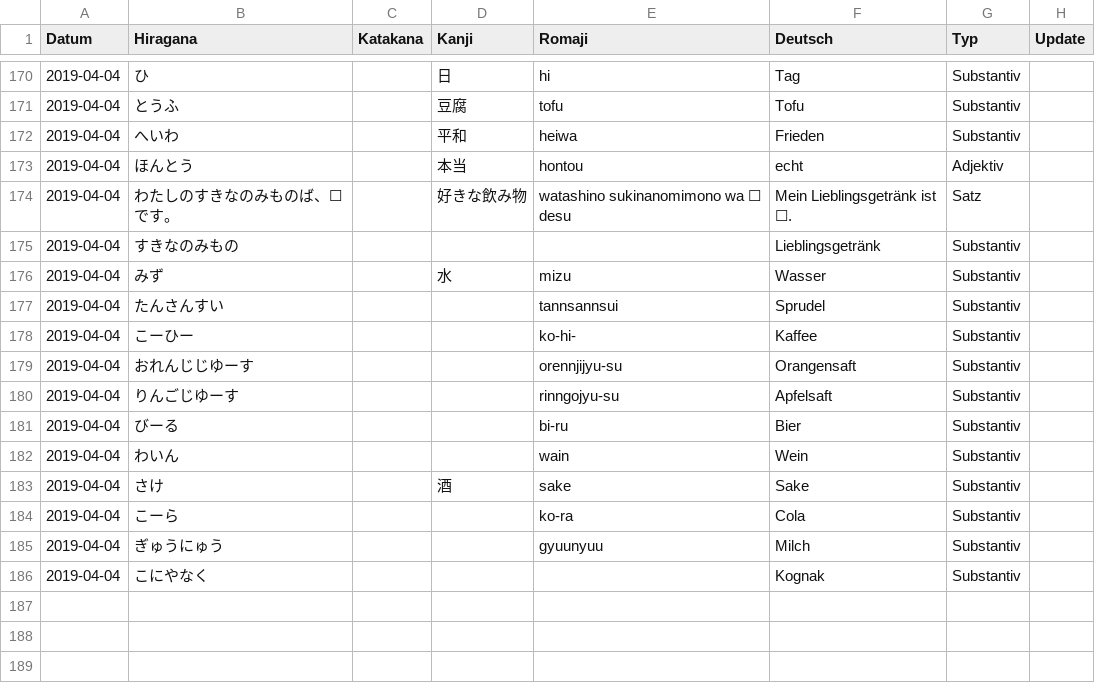
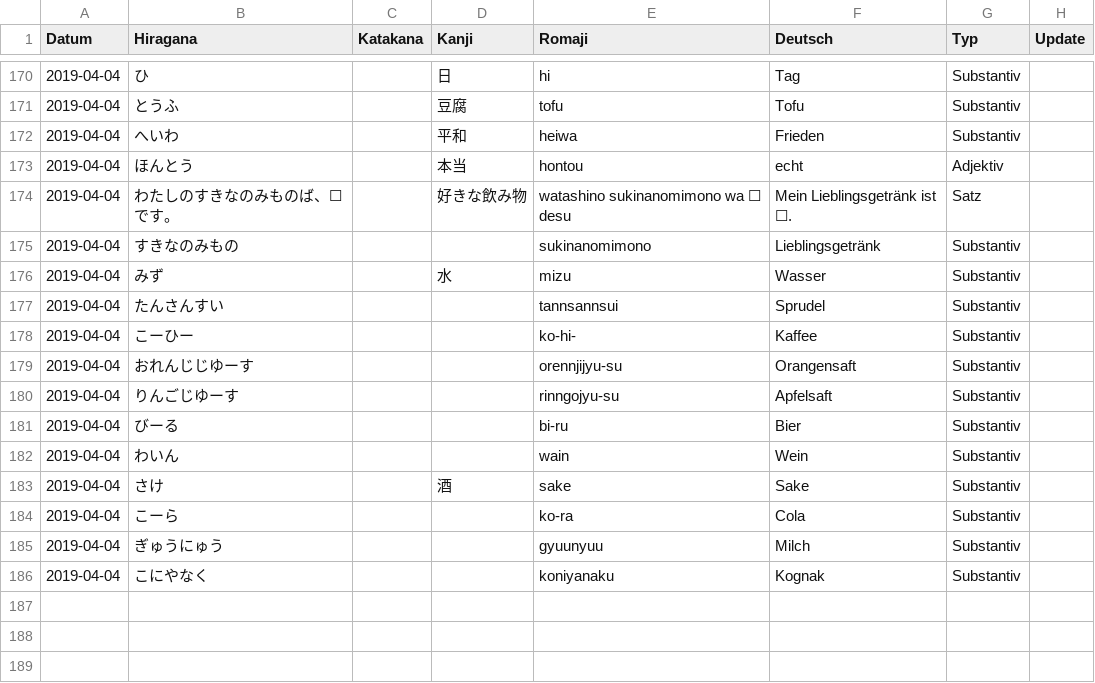
Before and after one commit to rhasqx/kihon, a CSV file: lib/seeds/japanisch-a1-1.csv, drawn as a sheet; only a part is shown, gaps mark what is left out; the diff covers the shown part only.

```diff
--- a/lib/seeds/japanisch-a1-1.csv
+++ b/lib/seeds/japanisch-a1-1.csv
@@ -174,3 +174,3 @@ Datum;Hiragana;Katakana;Kanji;Romaji;Deutsch;Typ;Update
 2019-04-04;わたしのすきなのみものば、☐です。;;好きな飲み物;watashino sukinanomimono wa ☐ desu;Mein Lieblingsgetränk ist ☐.;Satz;
-2019-04-04;すきなのみもの;;;;Lieblingsgetränk;Substantiv;
+2019-04-04;すきなのみもの;;;sukinanomimono;Lieblingsgetränk;Substantiv;
 2019-04-04;みず;;水;mizu;Wasser;Substantiv;
@@ -185,3 +185,3 @@ Datum;Hiragana;Katakana;Kanji;Romaji;Deutsch;Typ;Update
 2019-04-04;ぎゅうにゅう;;;gyuunyuu;Milch;Substantiv;
-2019-04-04;こにやなく;;;;Kognak;Substantiv;
+2019-04-04;こにやなく;;;koniyanaku;Kognak;Substantiv;
 ;;;;;;;
```
Also changed, not shown: 48 edited cells elsewhere in this file, 2 other files.
